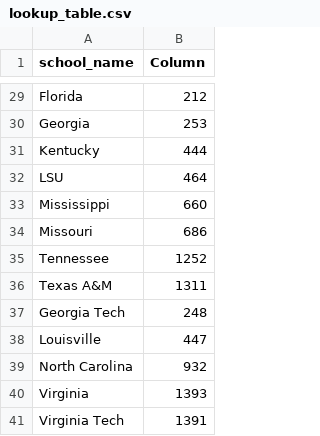
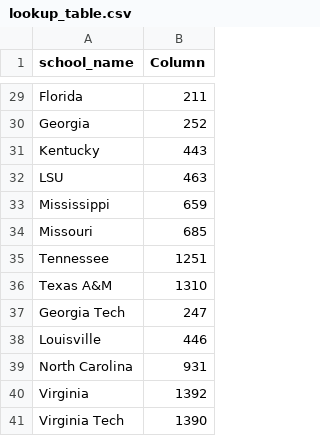
Before and after one commit to gould-ann/ds202_project, a CSV file: lookup_table.csv, drawn as a sheet; only a part is shown, gaps mark what is left out; the diff covers the shown part only; the diff names each change by its address in the sheet, - before the commit and + after, or states it on an @@ line.

```diff
--- a/lookup_table.csv
+++ b/lookup_table.csv
-B29 (Column): 212
+B29 (Column): 211
-B30 (Column): 253
+B30 (Column): 252
-B31 (Column): 444
+B31 (Column): 443
-B32 (Column): 464
+B32 (Column): 463
-B33 (Column): 660
+B33 (Column): 659
-B34 (Column): 686
+B34 (Column): 685
-B35 (Column): 1252
+B35 (Column): 1251
-B36 (Column): 1311
+B36 (Column): 1310
-B37 (Column): 248
+B37 (Column): 247
-B38 (Column): 447
+B38 (Column): 446
-B39 (Column): 932
+B39 (Column): 931
-B40 (Column): 1393
+B40 (Column): 1392
-B41 (Column): 1391
+B41 (Column): 1390
```
Also changed, not shown: 26 edited cells elsewhere in this file, 1 other file.
